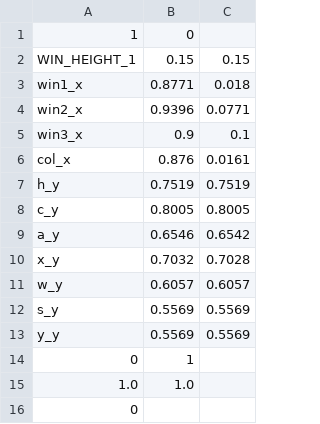
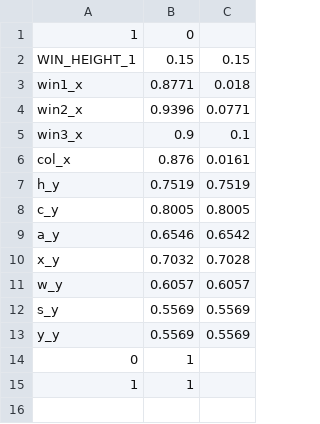
Before and after one commit to DaHedan/VD_Toggler, a CSV file: data/data.csv, drawn as a sheet; removed rows and columns are numbered as before the commit, all else as after; the diff names each change by its address in the sheet, - before the commit and + after, or states it on an @@ line.

```diff
--- a/data/data.csv
+++ b/data/data.csv
-row 15: 1.0 | 1.0
-row 16: 0
+row 15: 1 | 1
```
Also changed, not shown: 14 other files.
